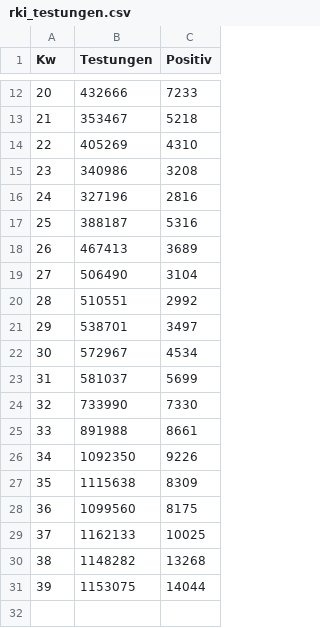
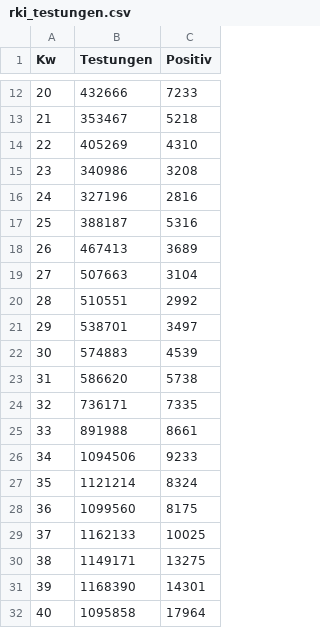
Before and after one commit to Byggvir/R-Example, a CSV file: data/rki_testungen.csv, drawn as a sheet; only a part is shown, gaps mark what is left out.

```diff
--- a/data/rki_testungen.csv
+++ b/data/rki_testungen.csv
@@ -18,14 +18,15 @@ Kw,Testungen,Positiv
 26,467413,3689
-27,506490,3104
+27,507663,3104
 28,510551,2992
 29,538701,3497
-30,572967,4534
-31,581037,5699
-32,733990,7330
+30,574883,4539
+31,586620,5738
+32,736171,7335
 33,891988,8661
-34,1092350,9226
-35,1115638,8309
+34,1094506,9233
+35,1121214,8324
 36,1099560,8175
 37,1162133,10025
-38,1148282,13268
-39,1153075,14044
+38,1149171,13275
+39,1168390,14301
+40,1095858,17964
```
Also changed, not shown: data/Germany.csv, 20 other files.
